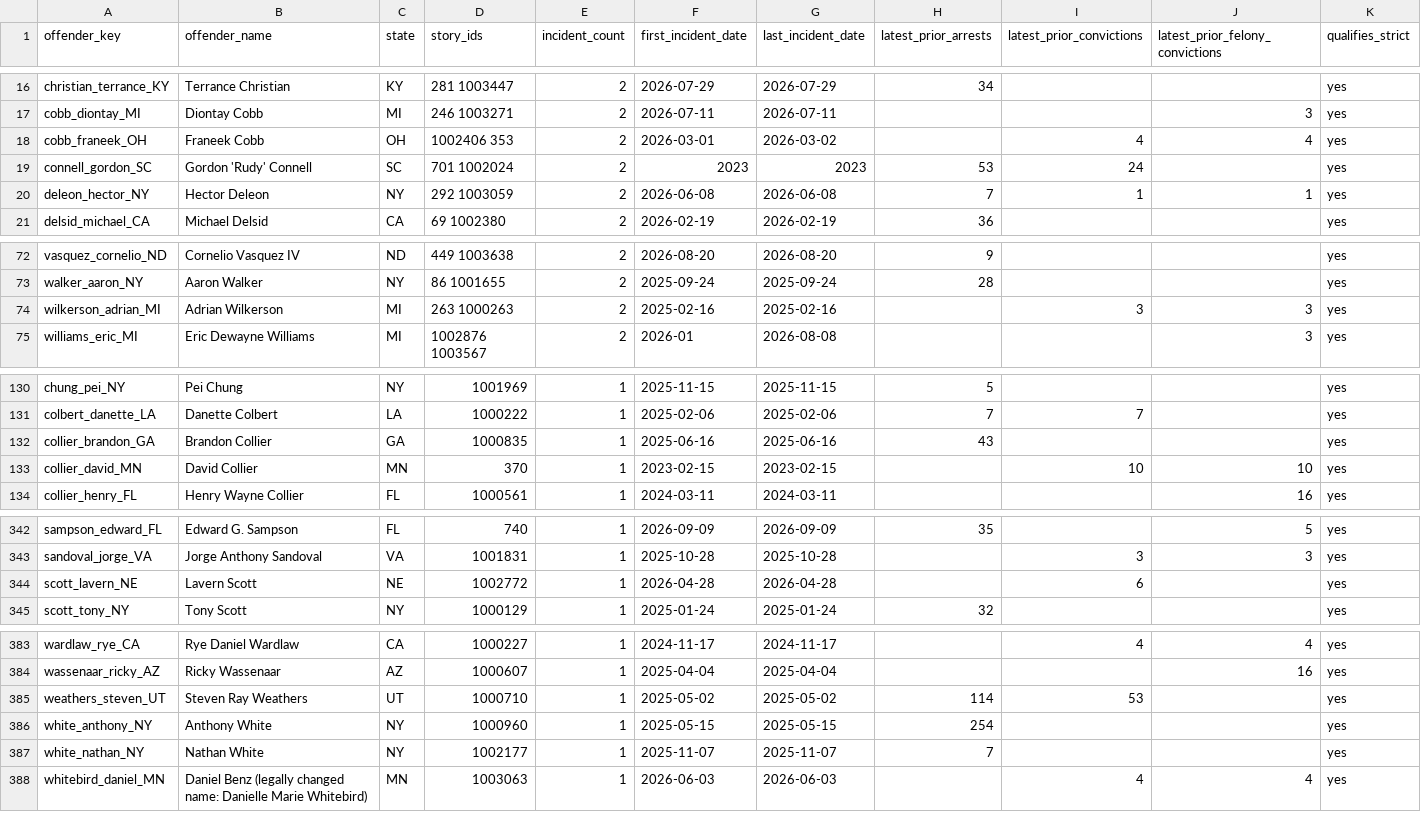
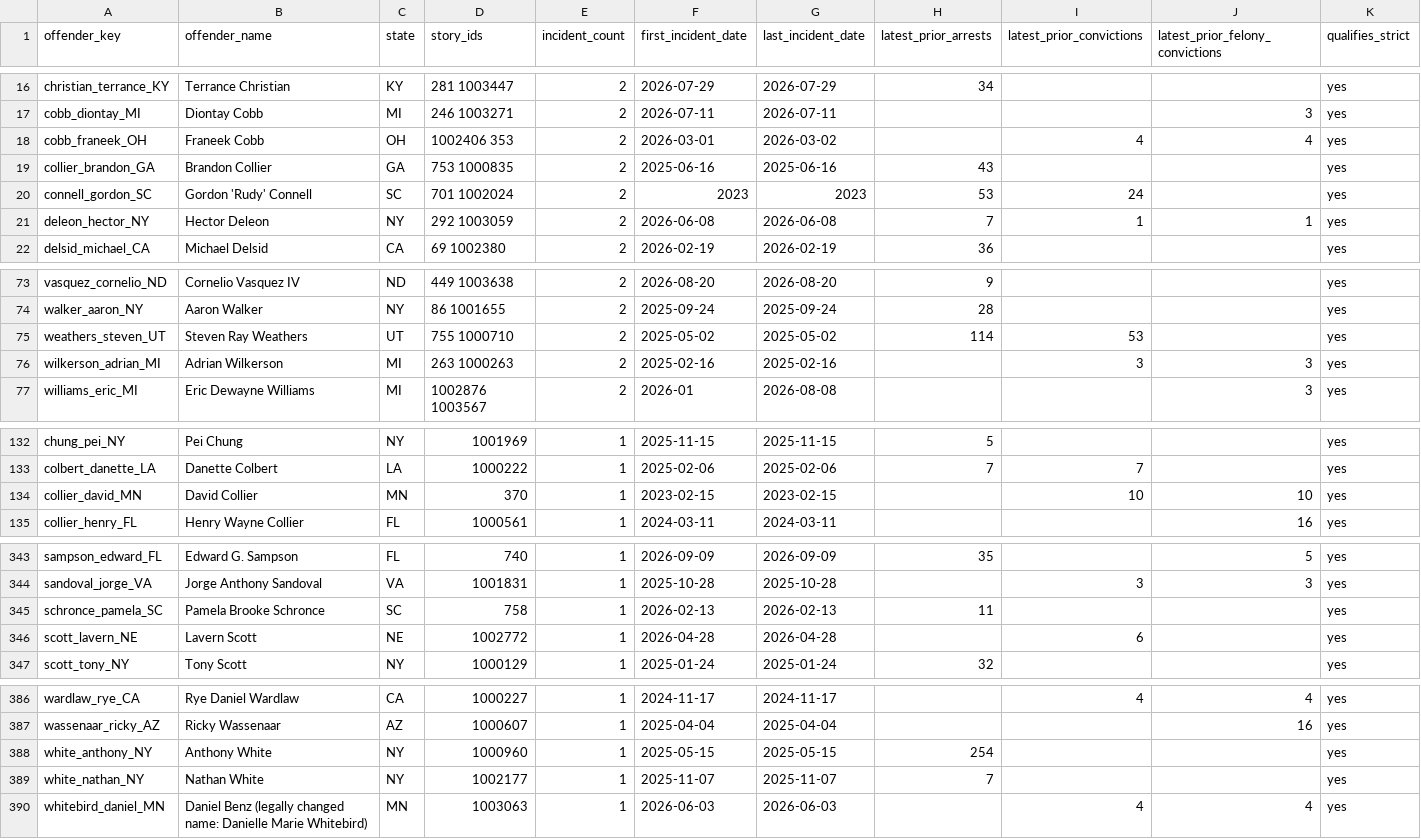
Before and after one commit to CharlesFainLehman/Underincarcerated, a CSV file: data/offenders.csv, drawn as a sheet; only a part is shown, gaps mark what is left out; the diff covers the shown part only.

```diff
--- a/data/offenders.csv
+++ b/data/offenders.csv
@@ -18,2 +18,3 @@ cobb_diontay_MI,Diontay Cobb,MI,246 1003271,2,2026-07-11,2026-07-11,,,3,yes
 cobb_franeek_OH,Franeek Cobb,OH,1002406 353,2,2026-03-01,2026-03-02,,4,4,yes
+collier_brandon_GA,Brandon Collier,GA,753 1000835,2,2025-06-16,2025-06-16,43,,,yes
 connell_gordon_SC,Gordon 'Rudy' Connell,SC,701 1002024,2,2023,2023,53,24,,yes
@@ -73,2 +74,3 @@ vasquez_cornelio_ND,Cornelio Vasquez IV,ND,449 1003638,2,2026-08-20,2026-08-20,9
 walker_aaron_NY,Aaron Walker,NY,86 1001655,2,2025-09-24,2025-09-24,28,,,yes
+weathers_steven_UT,Steven Ray Weathers,UT,755 1000710,2,2025-05-02,2025-05-02,114,53,,yes
 wilkerson_adrian_MI,Adrian Wilkerson,MI,263 1000263,2,2025-02-16,2025-02-16,,3,3,yes
@@ -131,3 +133,2 @@ chung_pei_NY,Pei Chung,NY,1001969,1,2025-11-15,2025-11-15,5,,,yes
 colbert_danette_LA,Danette Colbert,LA,1000222,1,2025-02-06,2025-02-06,7,7,,yes
-collier_brandon_GA,Brandon Collier,GA,1000835,1,2025-06-16,2025-06-16,43,,,yes
 collier_david_MN,David Collier,MN,370,1,2023-02-15,2023-02-15,,10,10,yes
@@ -343,2 +344,3 @@ sampson_edward_FL,Edward G. Sampson,FL,740,1,2026-09-09,2026-09-09,35,,5,yes
 sandoval_jorge_VA,Jorge Anthony Sandoval,VA,1001831,1,2025-10-28,2025-10-28,,3,3,yes
+schronce_pamela_SC,Pamela Brooke Schronce,SC,758,1,2026-02-13,2026-02-13,11,,,yes
 scott_lavern_NE,Lavern Scott,NE,1002772,1,2026-04-28,2026-04-28,,6,,yes
@@ -384,3 +387,2 @@ wardlaw_rye_CA,Rye Daniel Wardlaw,CA,1000227,1,2024-11-17,2024-11-17,,4,4,yes
 wassenaar_ricky_AZ,Ricky Wassenaar,AZ,1000607,1,2025-04-04,2025-04-04,,,16,yes
-weathers_steven_UT,Steven Ray Weathers,UT,1000710,1,2025-05-02,2025-05-02,114,53,,yes
 white_anthony_NY,Anthony White,NY,1000960,1,2025-05-15,2025-05-15,254,,,yes
```
Also changed, not shown: 1 added row elsewhere in this file, data/removed.csv, data/stories.csv, 10 other files.
